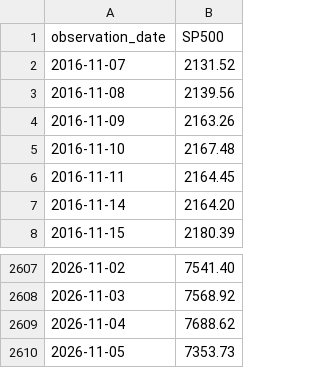
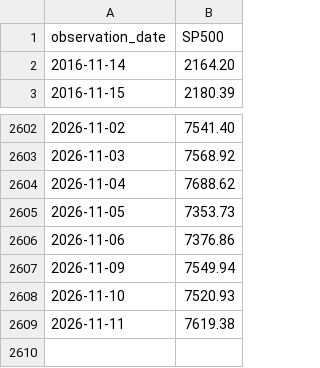
Before and after one commit to eseok0517/Portfolio, a CSV file: data/raw/SP500.csv, drawn as a sheet; only a part is shown, gaps mark what is left out; removed rows and columns are numbered as before the commit, all else as after; the diff names each change by its address in the sheet, - before the commit and + after, or states it on an @@ line.

```diff
--- a/data/raw/SP500.csv
+++ b/data/raw/SP500.csv
-row 2: 2016-11-07 | 2131.52
-row 3: 2016-11-08 | 2139.56
-row 4: 2016-11-09 | 2163.26
-row 5: 2016-11-10 | 2167.48
-row 6: 2016-11-11 | 2164.45
+row 2606: 2026-11-06 | 7376.86
+row 2607: 2026-11-09 | 7549.94
+row 2608: 2026-11-10 | 7520.93
+row 2609: 2026-11-11 | 7619.38
```
Also changed, not shown: data/raw/BAMLH0A0HYM2.csv, data/raw/CPIAUCSL.csv, 4 other files.
